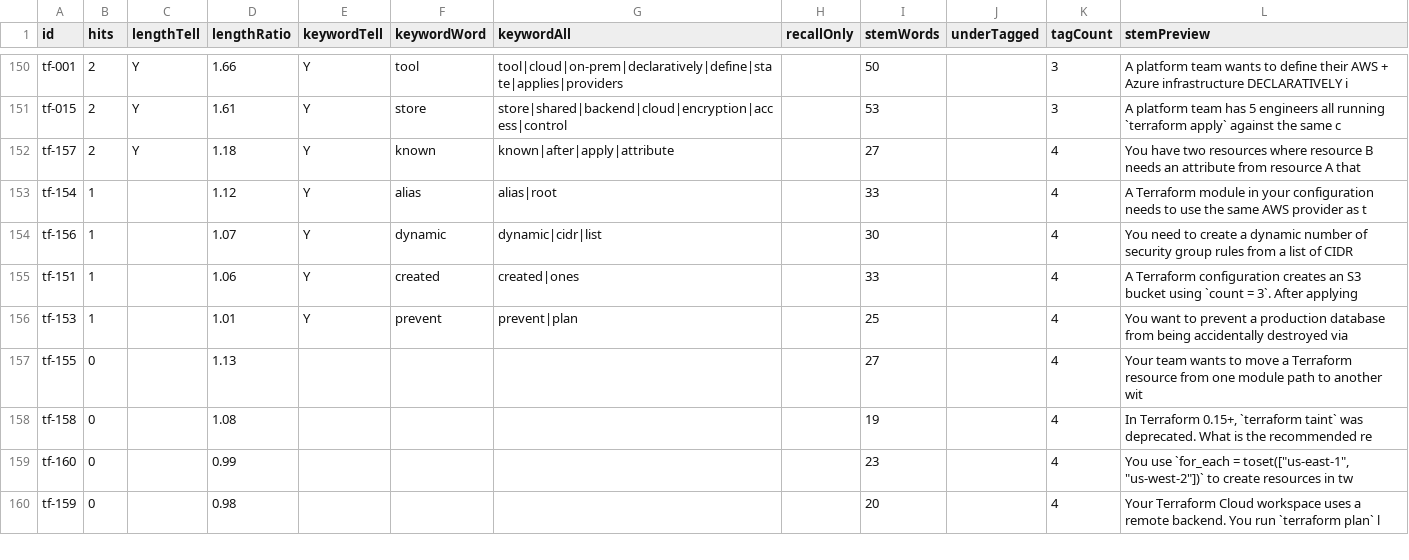
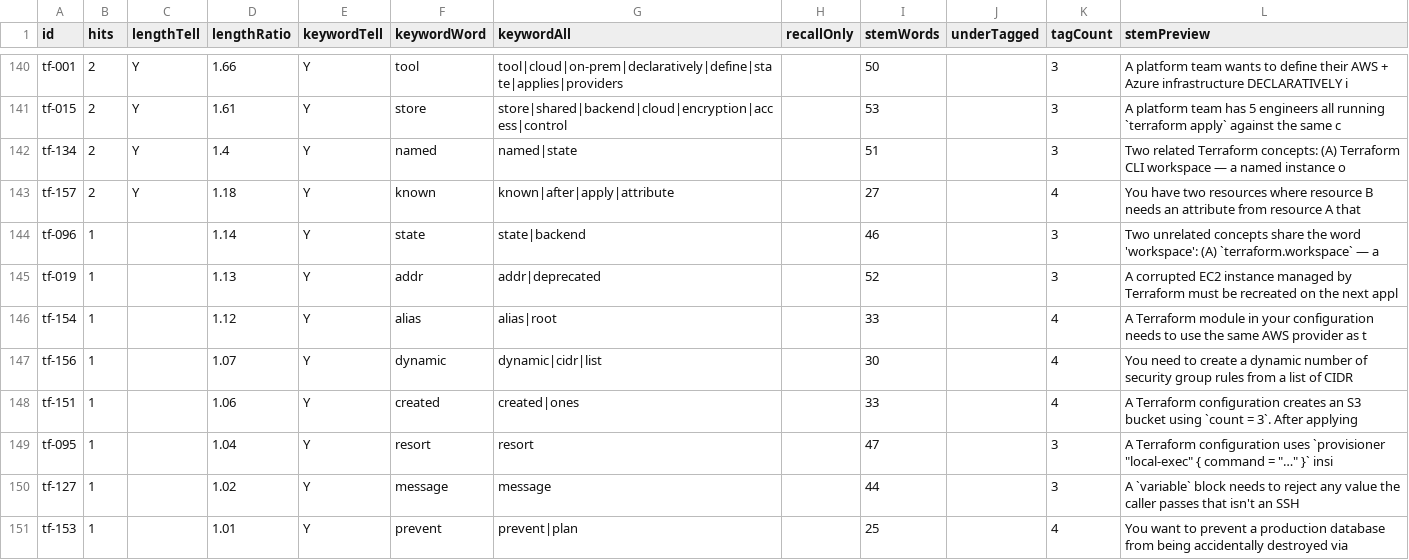
Before and after one commit to daitenkutarojurai-ai/itcertifweb, a CSV file: audits/questions/terraform-003.csv, drawn as a sheet; only a part is shown, gaps mark what is left out; the shorter side is filled out with more unchanged rows; the diff covers the shown part only; the diff names each change by its address in the sheet, - before the commit and + after, or states it on an @@ line.

```diff
--- a/audits/questions/terraform-003.csv
+++ b/audits/questions/terraform-003.csv
+row 142: tf-134 | 2 | Y | 1.4 | Y | named | named|state |  | 51 |  | 3 | Two related Terraform concepts: (A) Terraform CLI workspace — a named instance o
+row 144: tf-096 | 1 |  | 1.14 | Y | state | state|backend |  | 46 |  | 3 | Two unrelated concepts share the word 'workspace': (A) `terraform.workspace` — a
+row 145: tf-019 | 1 |  | 1.13 | Y | addr | addr|deprecated |  | 52 |  | 3 | A corrupted EC2 instance managed by Terraform must be recreated on the next appl
+row 149: tf-095 | 1 |  | 1.04 | Y | resort | resort |  | 47 |  | 3 | A Terraform configuration uses `provisioner "local-exec" { command = "…" }` insi
+row 150: tf-127 | 1 |  | 1.02 | Y | message | message |  | 44 |  | 3 | A `variable` block needs to reject any value the caller passes that isn't an SSH
```
Also changed, not shown: 5 added rows and 10 removed rows elsewhere in this file, 3 other files.
